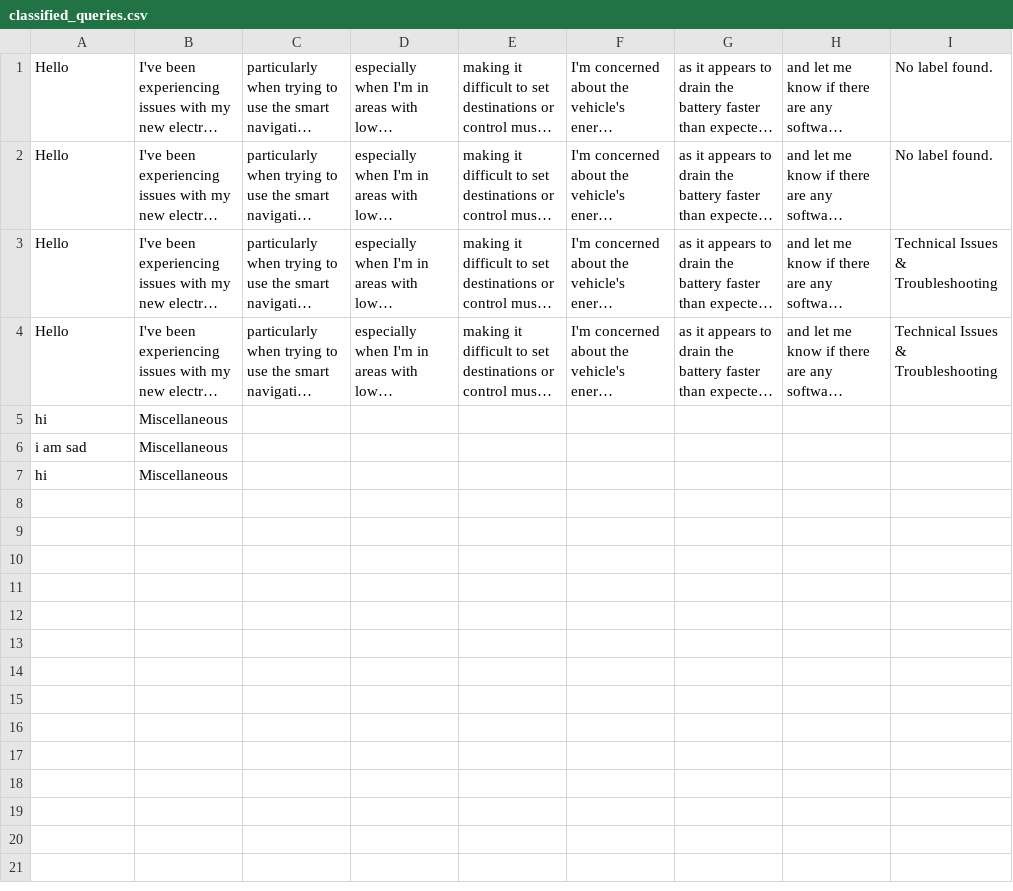
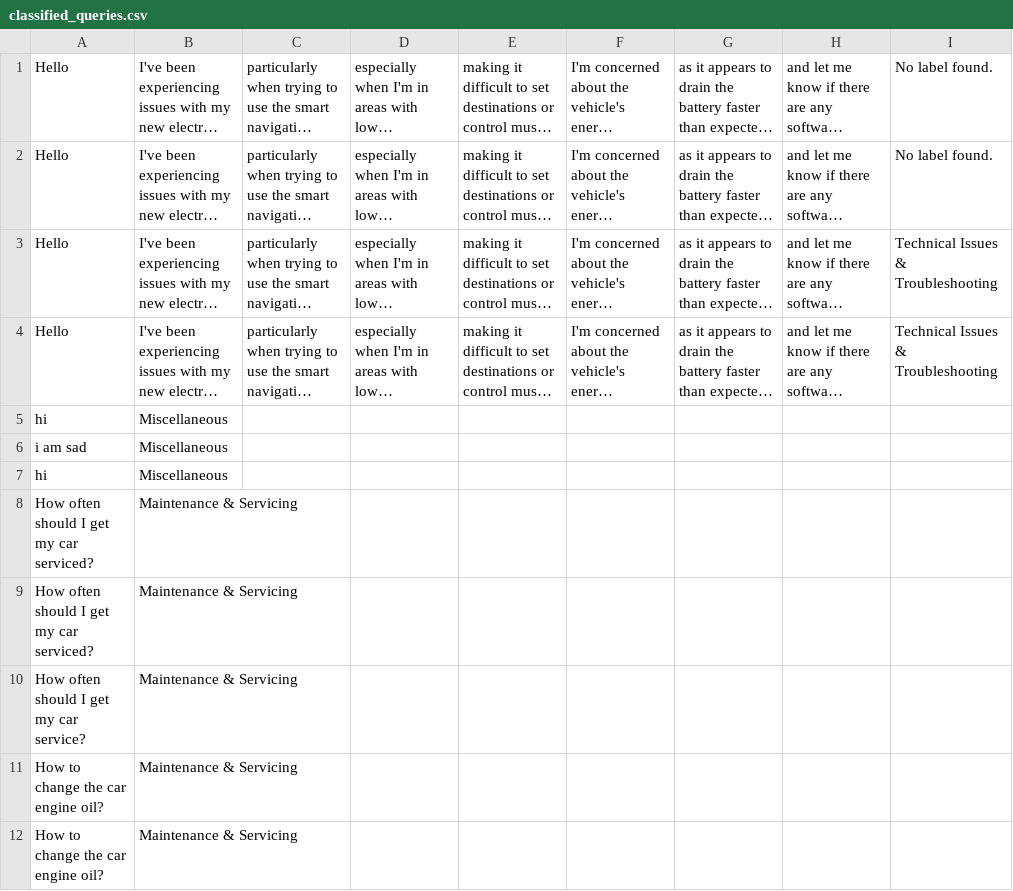
Before and after one commit to Vignesh142/Customer_Enhancement_Poject, a CSV file: data/classified_queries.csv (was frontend/classified_queries.csv), drawn as a sheet; long unchanged cells end in …; the diff names each change by its address in the sheet, - before the commit and + after, or states it on an @@ line.

```diff
--- a/frontend/classified_queries.csv
+++ b/data/classified_queries.csv
+row 8: How often should I get my car serviced? | Maintenance & Servicing
+row 9: How often should I get my car serviced? | Maintenance & Servicing
+row 10: How often should I get my car service? | Maintenance & Servicing
+row 11: How to change the car engine oil? | Maintenance & Servicing
+row 12: How to change the car engine oil? | Maintenance & Servicing
```
Also changed, not shown: data/feedback.csv, 14 other files.
